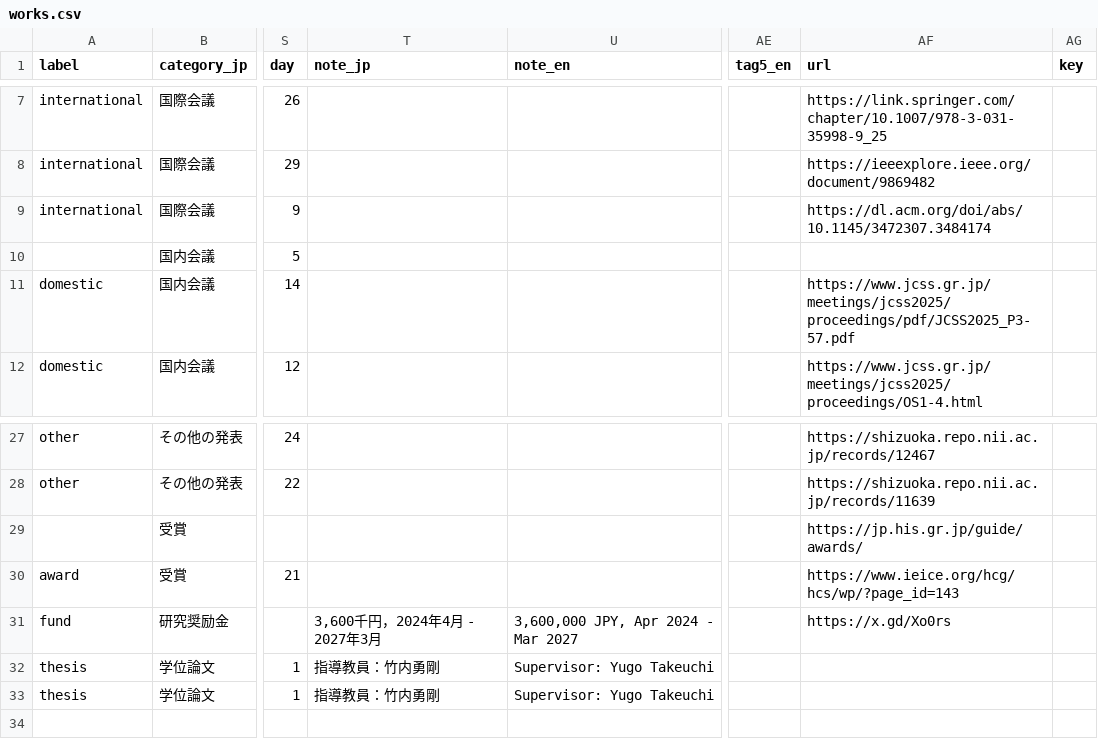
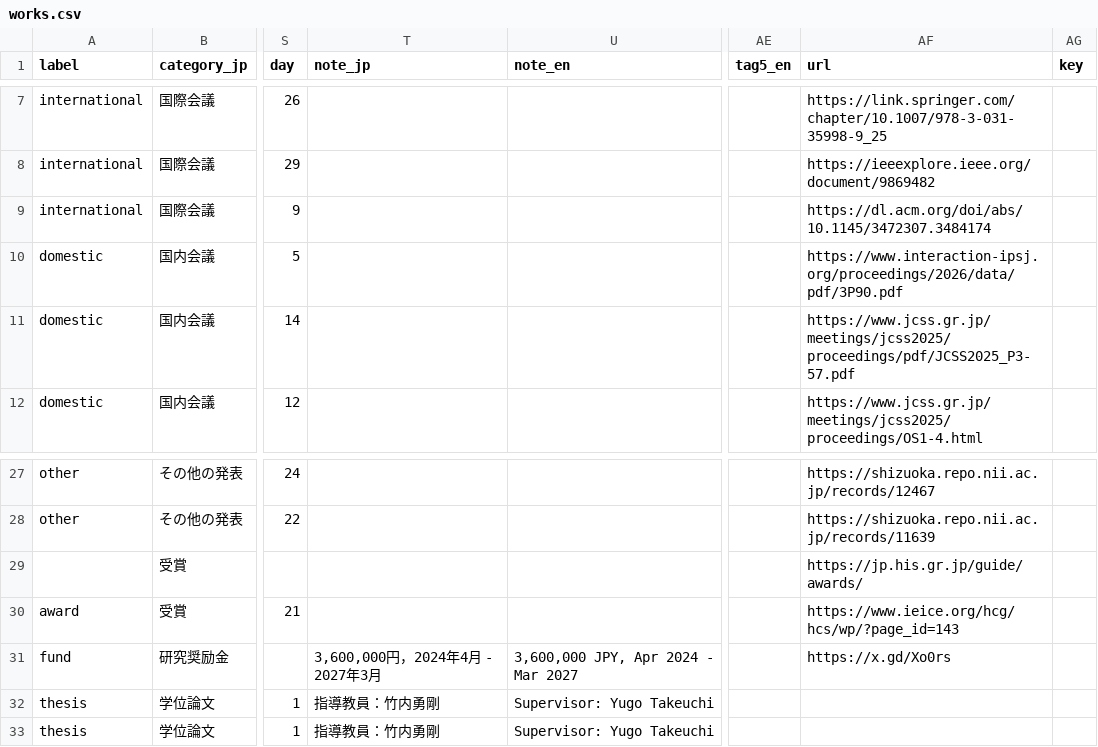
Before and after one commit to masanarius/masanarius.github.io, a CSV file: csv/works.csv, drawn as a sheet; only a part is shown, gaps mark what is left out; the diff names each change by its address in the sheet, - before the commit and + after, or states it on an @@ line.

```diff
--- a/csv/works.csv
+++ b/csv/works.csv
-A10 (label): (empty)
+A10 (label): domestic
-AF10 (url): (empty)
+AF10 (url): https://www.interaction-ipsj.org/proceedings/2026/data/pdf/3P90.pdf
-T31 (note_jp): 3,600千円，2024年4月 - 2027年3月
+T31 (note_jp): 3,600,000円，2024年4月 - 2027年3月
```
Also changed, not shown: csv/news.csv.
